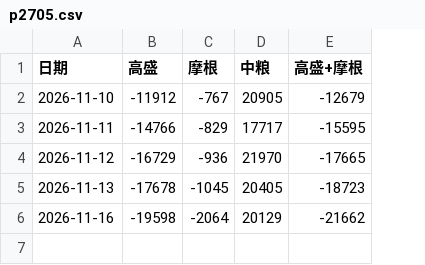
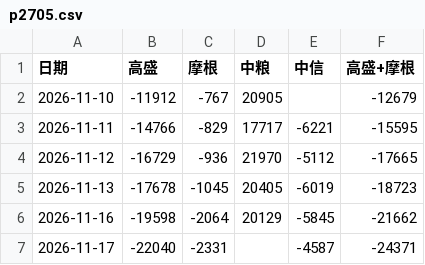
Before and after one commit to yao-wenbin/Futures-insitutes-position, a CSV file: data/p2705.csv, drawn as a sheet; the diff names each change by its address in the sheet, - before the commit and + after, or states it on an @@ line.

```diff
--- a/data/p2705.csv
+++ b/data/p2705.csv
+column E (中信), rows 3-6: -6221 | -5112 | -6019 | -5845
+row 7: 2026-11-17 | -22040 | -2331 |  | -4587 | -24371
```
Also changed, not shown: data/m2701.csv, data/m2705.csv, 10 other files.
